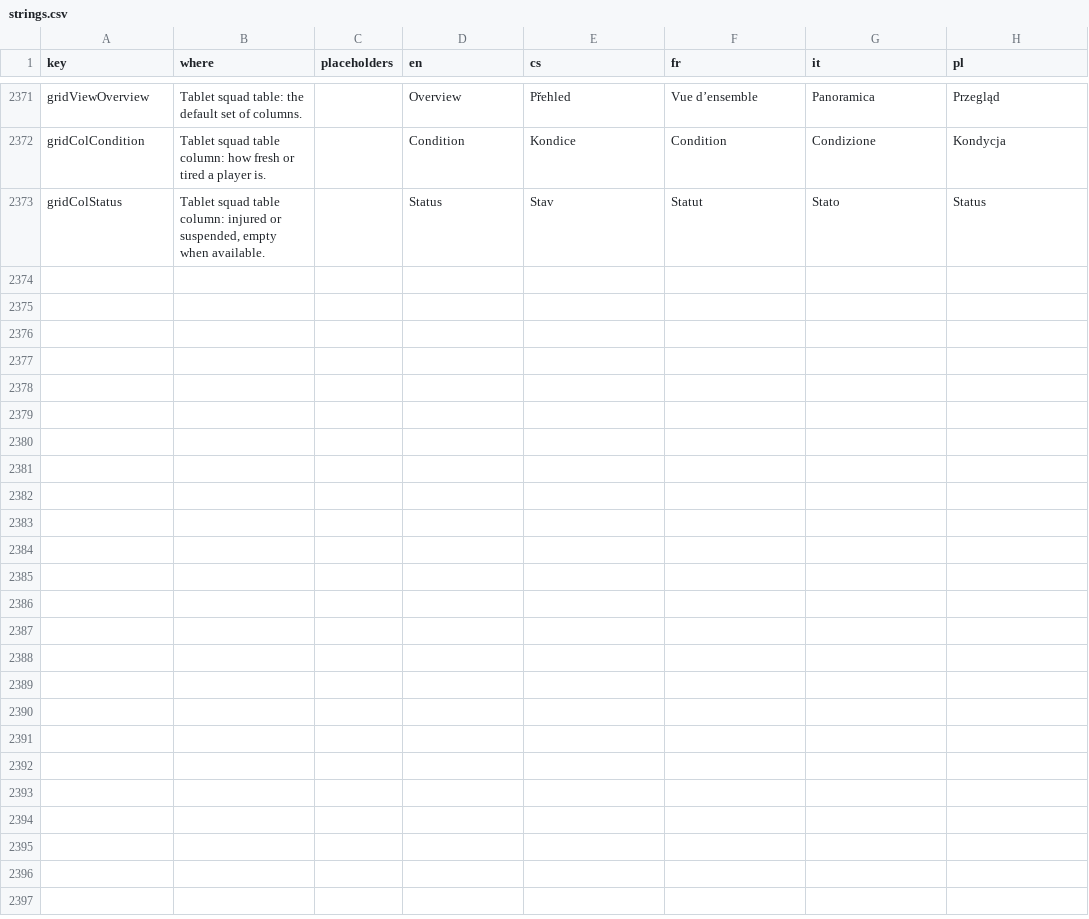
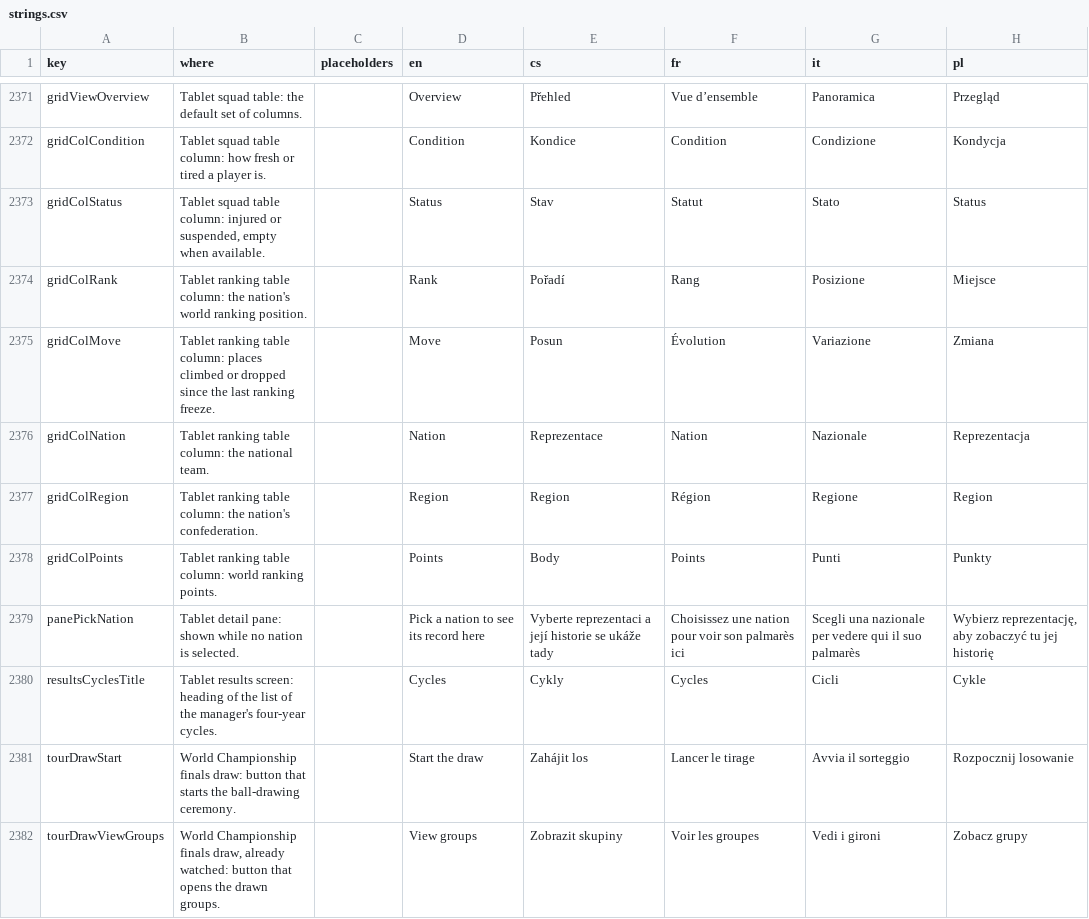
Before and after one commit to Kapsid/fnm26, a CSV file: copy/strings.csv, drawn as a sheet; only a part is shown, gaps mark what is left out; the diff names each change by its address in the sheet, - before the commit and + after, or states it on an @@ line.

```diff
--- a/copy/strings.csv
+++ b/copy/strings.csv
+row 2374: gridColRank | Tablet ranking table column: the nation's world ranking position. |  | Rank | Pořadí | Rang | Posizione | Miejsce
+row 2375: gridColMove | Tablet ranking table column: places climbed or dropped since the last ranking freeze. |  | Move | Posun | Évolution | Variazione | Zmiana
+row 2376: gridColNation | Tablet ranking table column: the national team. |  | Nation | Reprezentace | Nation | Nazionale | Reprezentacja
+row 2377: gridColRegion | Tablet ranking table column: the nation's confederation. |  | Region | Region | Région | Regione | Region
+row 2378: gridColPoints | Tablet ranking table column: world ranking points. |  | Points | Body | Points | Punti | Punkty
+row 2379: panePickNation | Tablet detail pane: shown while no nation is selected. |  | Pick a nation to see its record here | Vyberte reprezentaci a její historie se ukáže tady | Choisissez une nation pour voir son palmarès ici | Scegli una nazionale per vedere qui il suo palmarès | Wybierz reprezentację, aby zobaczyć tu jej historię
+row 2380: resultsCyclesTitle | Tablet results screen: heading of the list of the manager's four-year cycles. |  | Cycles | Cykly | Cycles | Cicli | Cykle
+row 2381: tourDrawStart | World Championship finals draw: button that starts the ball-drawing ceremony. |  | Start the draw | Zahájit los | Lancer le tirage | Avvia il sorteggio | Rozpocznij losowanie
+row 2382: tourDrawViewGroups | World Championship finals draw, already watched: button that opens the drawn groups. |  | View groups | Zobrazit skupiny | Voir les groupes | Vedi i gironi | Zobacz grupy
```
Also changed, not shown: 11 other files.
